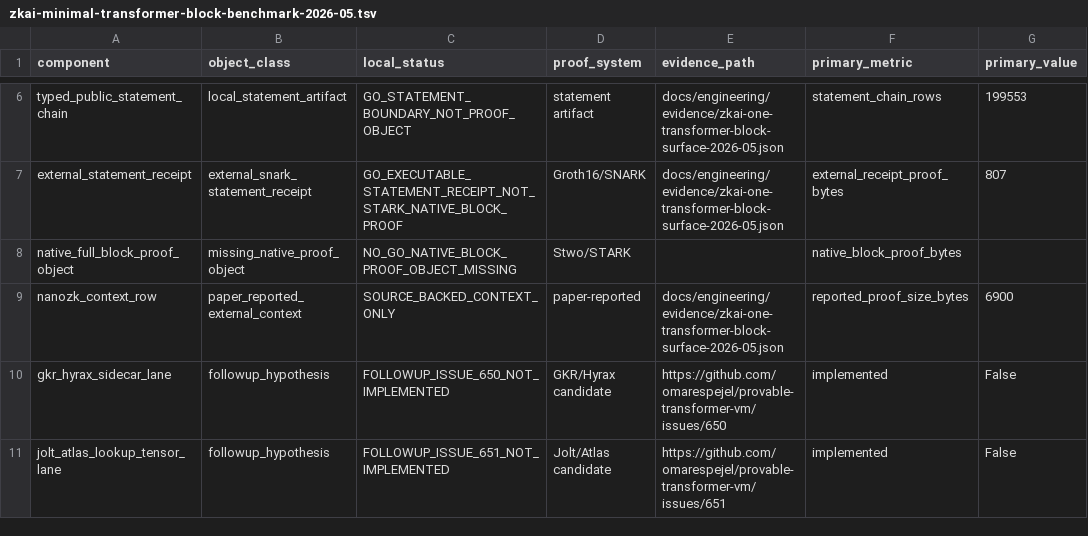
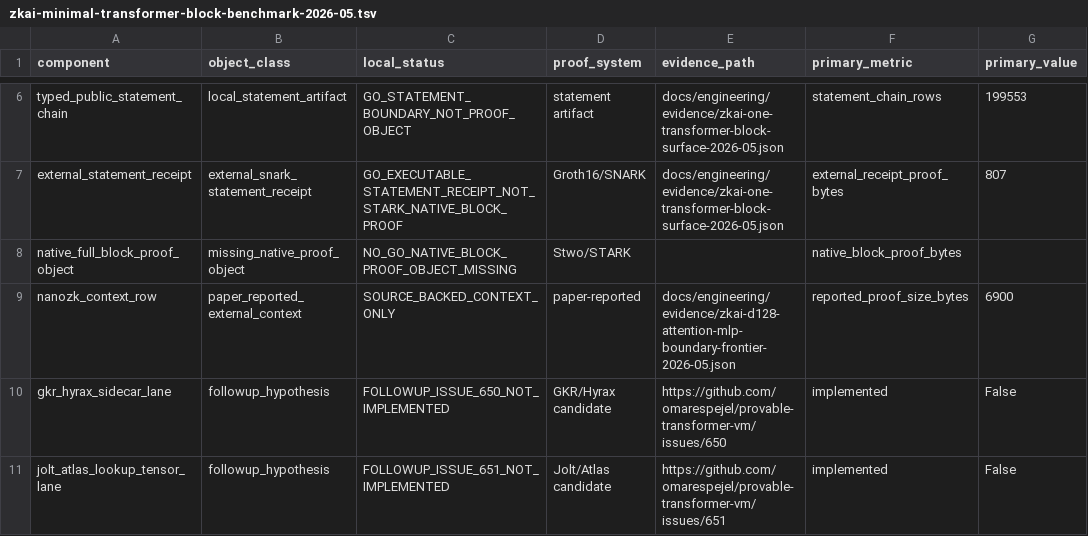
Before and after one commit to omarespejel/provable-transformer-vm, a TSV file: docs/engineering/evidence/zkai-minimal-transformer-block-benchmark-2026-05.tsv, drawn as a sheet; only a part is shown, gaps mark what is left out; the diff names each change by its address in the sheet, - before the commit and + after, or states it on an @@ line.

Commit message:
Fix benchmark NANOZK evidence traceability

```diff
--- a/docs/engineering/evidence/zkai-minimal-transformer-block-benchmark-2026-05.tsv
+++ b/docs/engineering/evidence/zkai-minimal-transformer-block-benchmark-2026-05.tsv
-E9 (evidence_path): docs/engineering/evidence/zkai-one-transformer-block-surface-2026-05.json
+E9 (evidence_path): docs/engineering/evidence/zkai-d128-attention-mlp-boundary-frontier-2026-05.json
```
Also changed, not shown: 3 other files.
